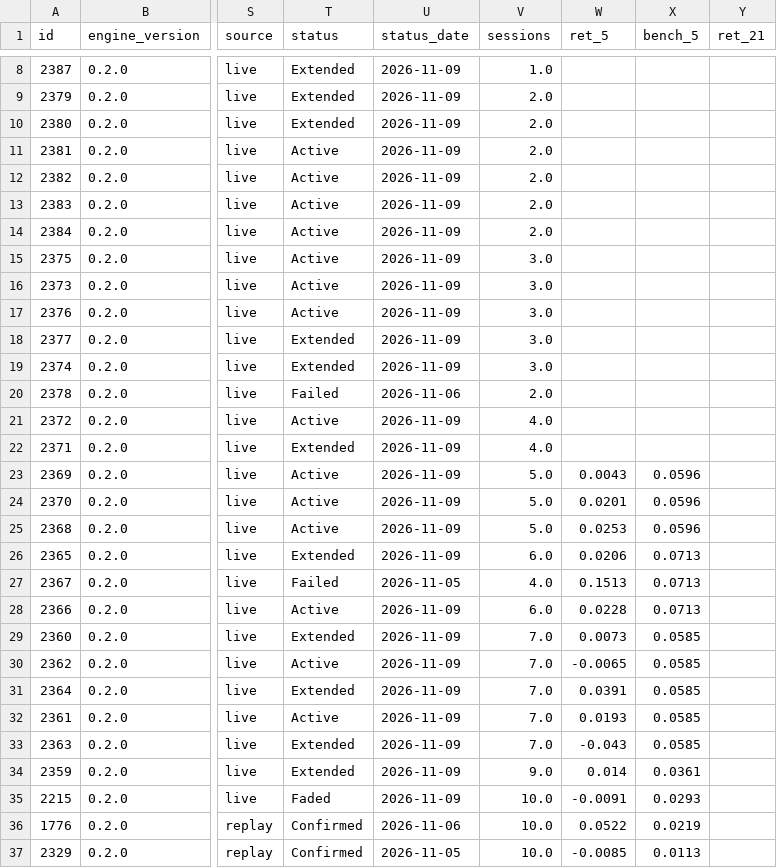
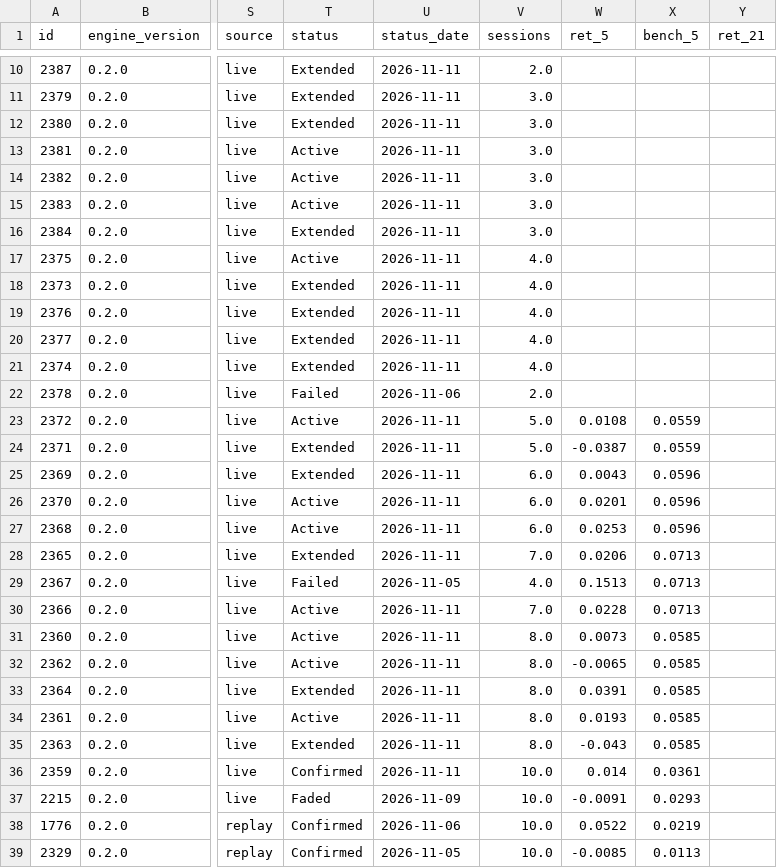
Before and after one commit to raghavendar002/StoxSonar, a CSV file: site/ledger.csv, drawn as a sheet; only a part is shown, gaps mark what is left out; addresses are those after the commit; the diff covers the shown part only; the diff names each change by its address in the sheet, - before the commit and + after, or states it on an @@ line.

```diff
--- a/site/ledger.csv
+++ b/site/ledger.csv
-U10:U21 (status_date): 2026-11-09
+U10:U21 (status_date): 2026-11-11
-V10 (sessions): 1.0
+V10 (sessions): 2.0
-V11:V16 (sessions): 2.0
+V11:V16 (sessions): 3.0
-T16 (status): Active
+T16 (status): Extended
-V17:V21 (sessions): 3.0
+V17:V21 (sessions): 4.0
-T18:T19 (status): Active
+T18:T19 (status): Extended
-U23:U28 (status_date): 2026-11-09
+U23:U28 (status_date): 2026-11-11
-V23:V24 (sessions): 4.0
+V23:V24 (sessions): 5.0
-W23 (ret_5): (empty)
+W23 (ret_5): 0.0108
-X23:X24 (bench_5): (empty)
+X23:X24 (bench_5): 0.0559
-W24 (ret_5): (empty)
+W24 (ret_5): -0.0387
-T25 (status): Active
+T25 (status): Extended
-V25:V27 (sessions): 5.0
+V25:V27 (sessions): 6.0
-V28 (sessions): 6.0
+V28 (sessions): 7.0
-U30:U36 (status_date): 2026-11-09
+U30:U36 (status_date): 2026-11-11
-V30 (sessions): 6.0
+V30 (sessions): 7.0
-T31 (status): Extended
+T31 (status): Active
-V31:V35 (sessions): 7.0
+V31:V35 (sessions): 8.0
-T36 (status): Extended
+T36 (status): Confirmed
-V36 (sessions): 9.0
+V36 (sessions): 10.0
```
Also changed, not shown: 2 added rows and 22 edited cells elsewhere in this file, 4 other files.
